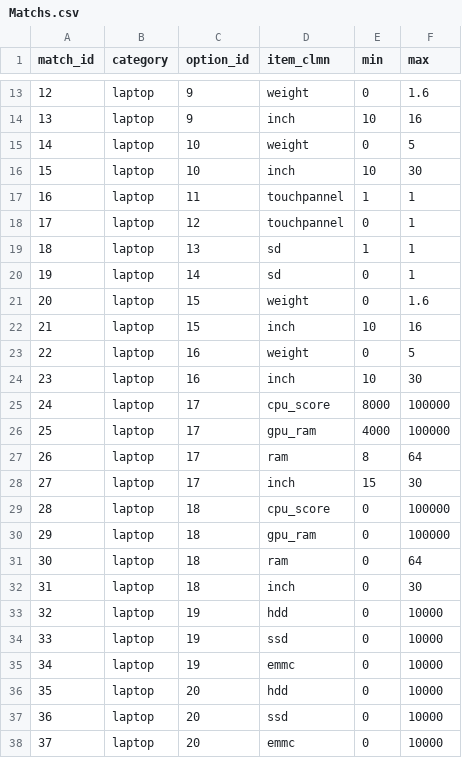
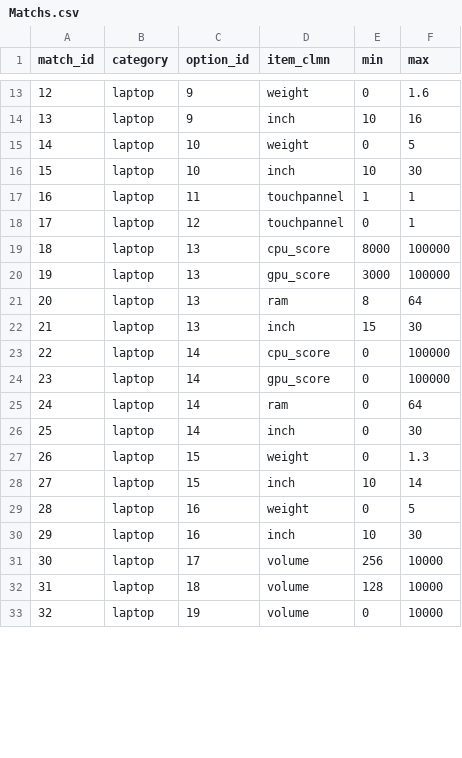
Before and after one commit to mkadoya/sirius, a CSV file: db/Matchs.csv, drawn as a sheet; only a part is shown, gaps mark what is left out; removed rows and columns are numbered as before the commit, all else as after; the diff covers the shown part only; the diff names each change by its address in the sheet, - before the commit and + after, or states it on an @@ line.

```diff
--- a/db/Matchs.csv
+++ b/db/Matchs.csv
-D19 (item_clmn): sd
+D19 (item_clmn): cpu_score
-E19 (min): 1
+E19 (min): 8000
-F19 (max): 1
+F19 (max): 100000
+row 20: 19 | laptop | 13 | gpu_score | 3000 | 100000
+row 21: 20 | laptop | 13 | ram | 8 | 64
+row 22: 21 | laptop | 13 | inch | 15 | 30
@@ column A (match_id) renumbered from row 23 down @@
-D23 (item_clmn): sd
+D23 (item_clmn): cpu_score
-F23 (max): 1
+F23 (max): 100000
+row 24: 23 | laptop | 14 | gpu_score | 0 | 100000
+row 25: 24 | laptop | 14 | ram | 0 | 64
+row 26: 25 | laptop | 14 | inch | 0 | 30
-F27 (max): 1.6
+F27 (max): 1.3
-F28 (max): 16
+F28 (max): 14
-D31 (item_clmn): cpu_score
+D31 (item_clmn): volume
-E31 (min): 8000
+E31 (min): 256
-F31 (max): 100000
+F31 (max): 10000
-row 26: 25 | laptop | 17 | gpu_ram | 4000 | 100000
-row 27: 26 | laptop | 17 | ram | 8 | 64
-row 28: 27 | laptop | 17 | inch | 15 | 30
-D32 (item_clmn): cpu_score
+D32 (item_clmn): volume
-E32 (min): 0
+E32 (min): 128
-F32 (max): 100000
+F32 (max): 10000
-row 30: 29 | laptop | 18 | gpu_ram | 0 | 100000
-row 31: 30 | laptop | 18 | ram | 0 | 64
-row 32: 31 | laptop | 18 | inch | 0 | 30
-row 33: 32 | laptop | 19 | hdd | 0 | 10000
-row 34: 33 | laptop | 19 | ssd | 0 | 10000
-D33 (item_clmn): emmc
+D33 (item_clmn): volume
-row 36: 35 | laptop | 20 | hdd | 0 | 10000
-row 37: 36 | laptop | 20 | ssd | 0 | 10000
-row 38: 37 | laptop | 20 | emmc | 0 | 10000
```
Also changed, not shown: 5 removed rows and 27 edited cells elsewhere in this file, db/Options.csv, db/Questions.csv, 5 other files.
